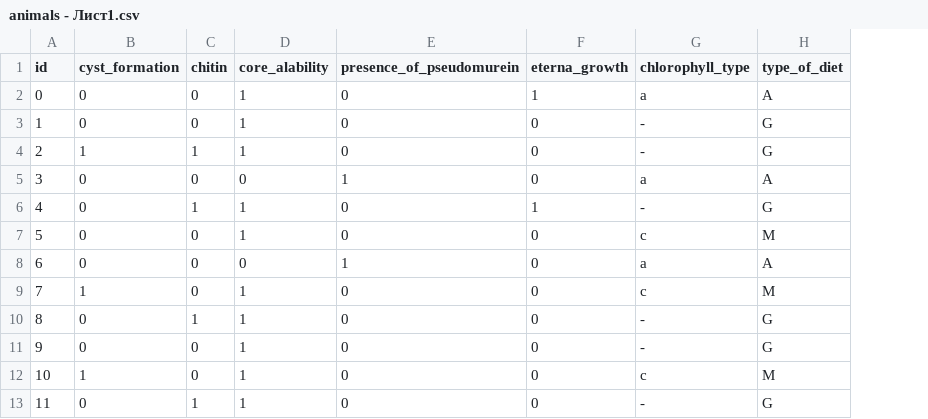
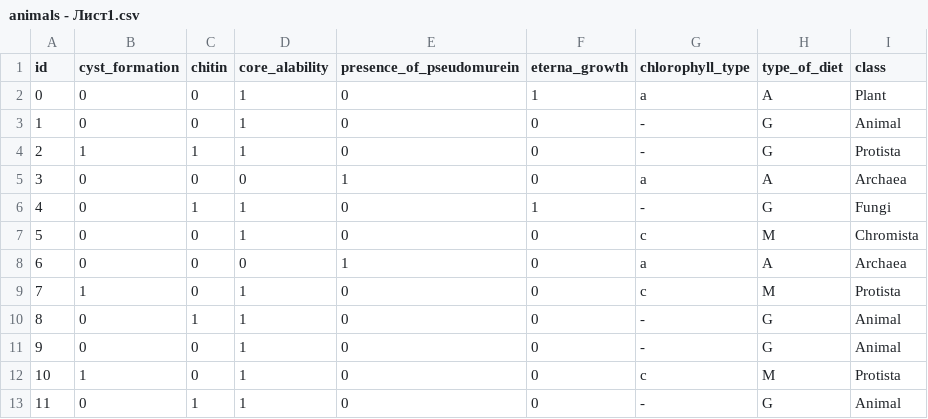
Before and after one commit to st084331/animal_kingdoms, a CSV file: animals - Лист1.csv, drawn as a sheet; only a part is shown; the diff names each change by its address in the sheet, - before the commit and + after, or states it on an @@ line.

Commit message:
+ classes

```diff
--- a/animals - Лист1.csv
+++ b/animals - Лист1.csv
+column I (class), rows 2-13: Plant | Animal | Protista | Archaea | Fungi | Chromista | Archaea | Protista | Animal | Animal | Protista | Animal
```
